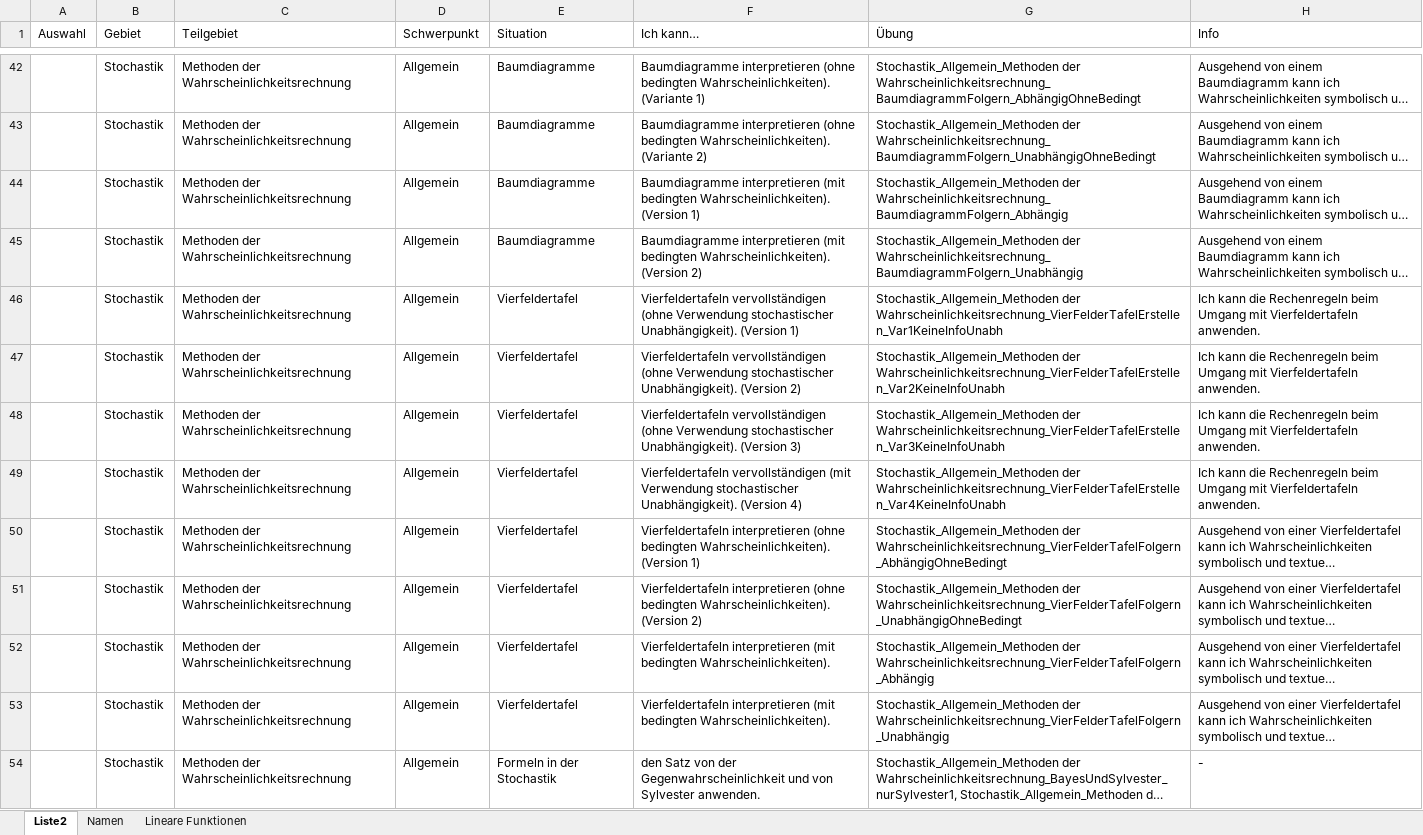
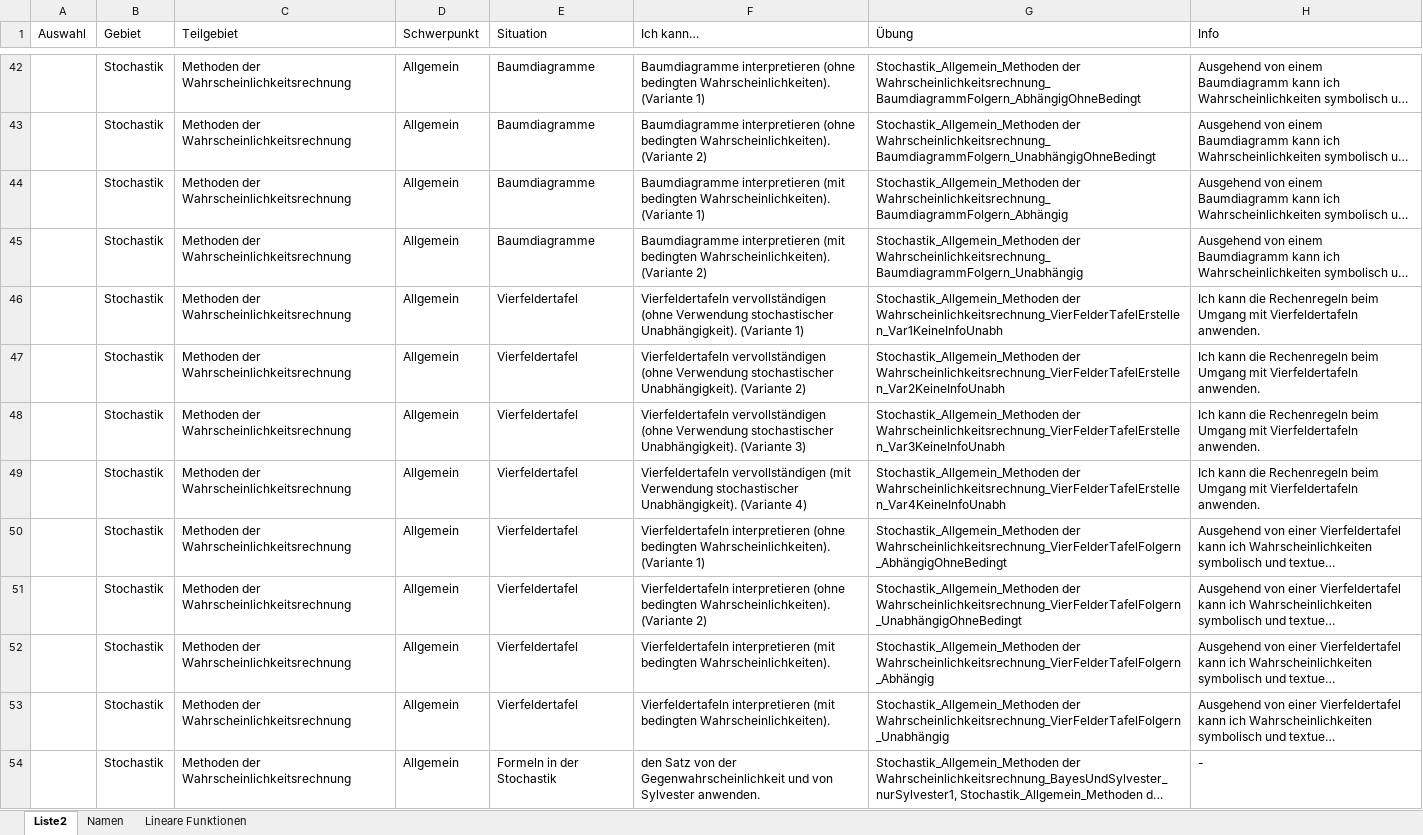
Before and after one commit to MatheDoc/digitalmath, an Excel workbook: liste.xlsx, sheet Liste2, drawn as a sheet; only a part is shown, gaps mark what is left out; long unchanged cells end in …; values as stored, in another font and other column widths than the file's, no borders; table styles not drawn; the diff covers the shown part only; the diff names each change by its address in the sheet, - before the commit and + after, or states it on an @@ line.

```diff
--- a/liste.xlsx (sheet Liste2)
+++ b/liste.xlsx (sheet Liste2)
-F44 (Ich kann…): …bedingten Wahrscheinlichkeiten). (Version 1)
+F44 (Ich kann…): …bedingten Wahrscheinlichkeiten). (Variante 1)
-F45 (Ich kann…): …bedingten Wahrscheinlichkeiten). (Version 2)
+F45 (Ich kann…): …bedingten Wahrscheinlichkeiten). (Variante 2)
-F46 (Ich kann…): …stochastischer Unabhängigkeit). (Version 1)
+F46 (Ich kann…): …stochastischer Unabhängigkeit). (Variante 1)
-F47 (Ich kann…): …stochastischer Unabhängigkeit). (Version 2)
+F47 (Ich kann…): …stochastischer Unabhängigkeit). (Variante 2)
-F48 (Ich kann…): …stochastischer Unabhängigkeit). (Version 3)
+F48 (Ich kann…): …stochastischer Unabhängigkeit). (Variante 3)
-F49 (Ich kann…): …stochastischer Unabhängigkeit). (Version 4)
+F49 (Ich kann…): …stochastischer Unabhängigkeit). (Variante 4)
-F50 (Ich kann…): …bedingten Wahrscheinlichkeiten). (Version 1)
+F50 (Ich kann…): …bedingten Wahrscheinlichkeiten). (Variante 1)
-F51 (Ich kann…): …bedingten Wahrscheinlichkeiten). (Version 2)
+F51 (Ich kann…): …bedingten Wahrscheinlichkeiten). (Variante 2)
```
Also changed, not shown: 6 edited cells elsewhere in this sheet, 1 other file.
